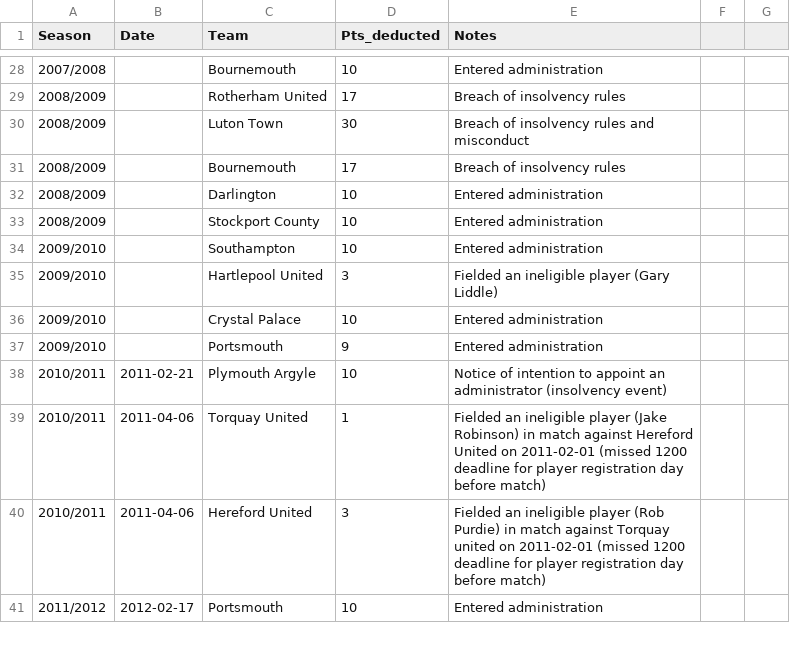
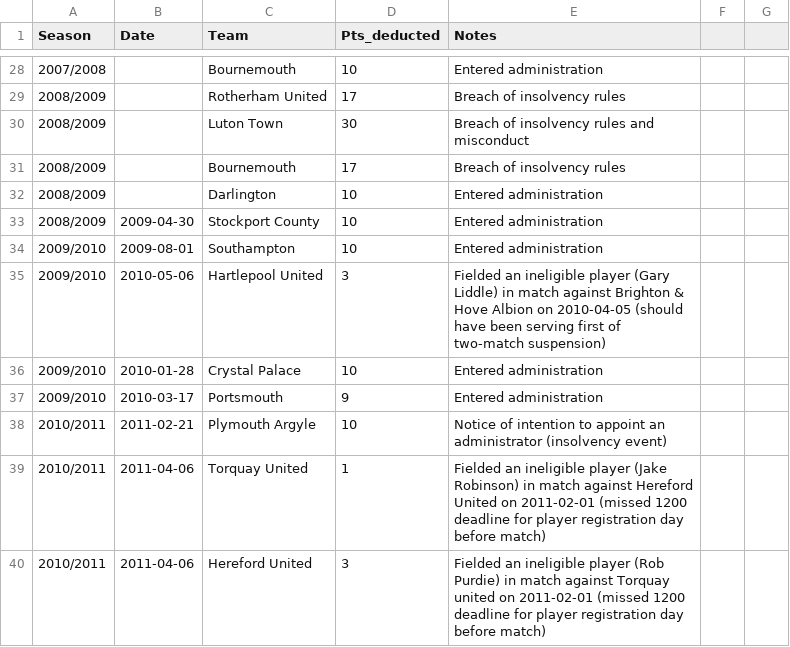
Before and after one commit to seanelvidge/England-football-results, a CSV file: experimental/EnglishTeamPointDeductions.csv, drawn as a sheet; only a part is shown, gaps mark what is left out; the shorter side is filled out with more unchanged rows.

Commit message:
Update EnglishTeamPointDeductions.csv

```diff
--- a/experimental/EnglishTeamPointDeductions.csv
+++ b/experimental/EnglishTeamPointDeductions.csv
@@ -32,7 +32,7 @@
 2008/2009,,Darlington,10,Entered administration
-2008/2009,,Stockport County,10,Entered administration
-2009/2010,,Southampton,10,Entered administration
-2009/2010,,Hartlepool United,3,Fielded an ineligible player (Gary Liddle)
-2009/2010,,Crystal Palace,10,Entered administration
-2009/2010,,Portsmouth,9,Entered administration
+2008/2009,2009-04-30,Stockport County,10,Entered administration
+2009/2010,2009-08-01,Southampton,10,Entered administration
+2009/2010,2010-05-06,Hartlepool United,3,Fielded an ineligible player (Gary Liddle) in match against Brighton & Hove Albion on 2010-04-05 (should have been serving first of two-match suspension)
+2009/2010,2010-01-28,Crystal Palace,10,Entered administration
+2009/2010,2010-03-17,Portsmouth,9,Entered administration
 2010/2011,2011-02-21,Plymouth Argyle,10,Notice of intention to appoint an administrator (insolvency event)
```
